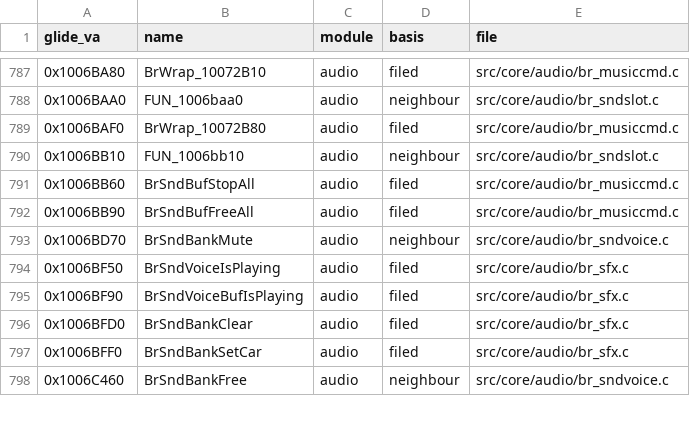
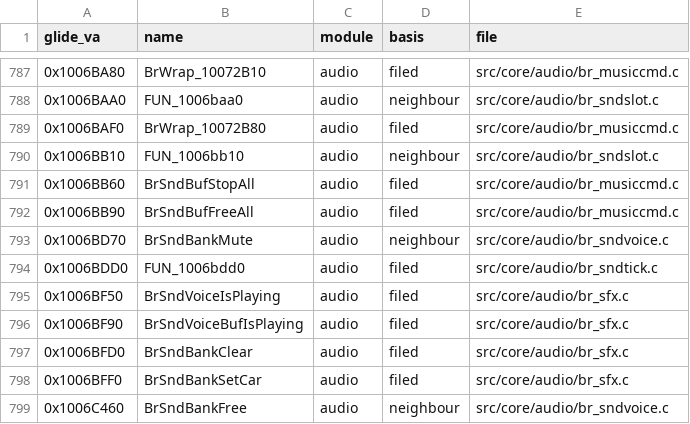
Before and after one commit to jeff-strutb/brally, a CSV file: config/filing.csv, drawn as a sheet; only a part is shown, gaps mark what is left out.

```diff
--- a/config/filing.csv
+++ b/config/filing.csv
@@ -793,2 +793,3 @@ glide_va,name,module,basis,file
 0x1006BD70,BrSndBankMute,audio,neighbour,src/core/audio/br_sndvoice.c
+0x1006BDD0,FUN_1006bdd0,audio,filed,src/core/audio/br_sndtick.c
 0x1006BF50,BrSndVoiceIsPlaying,audio,filed,src/core/audio/br_sfx.c
```
Also changed, not shown: 2 other files.
